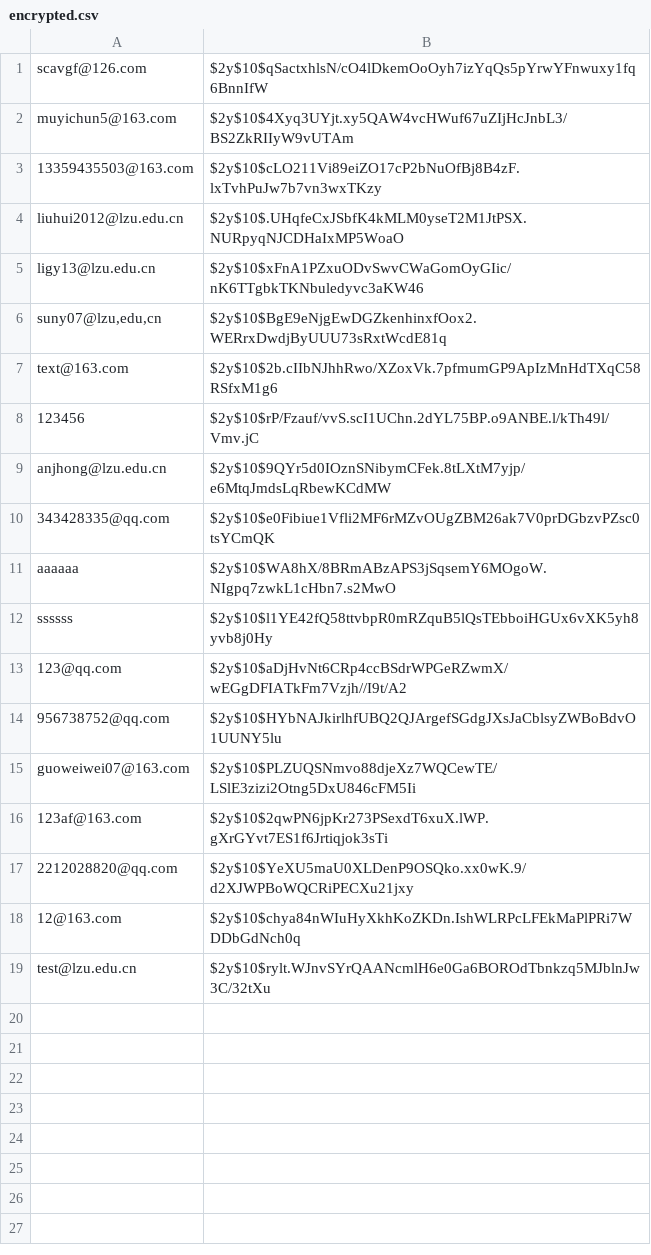
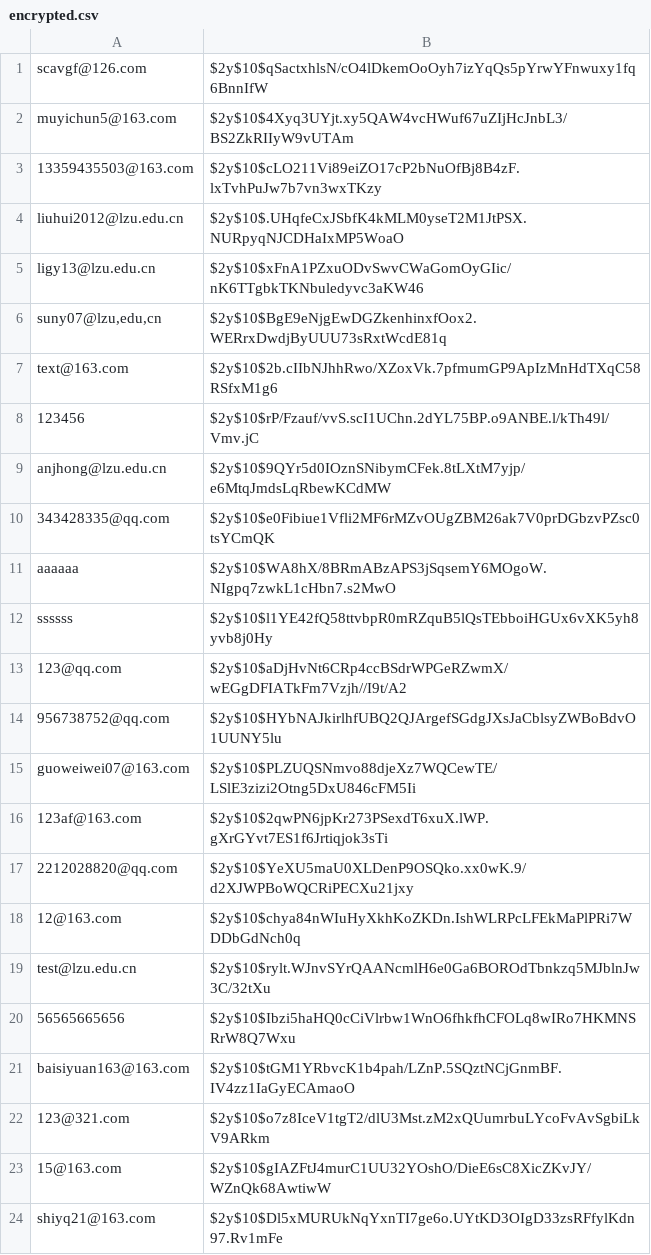
Before and after one commit to scavgf/qo2016, a CSV file: uploads/private/encrypted.csv, drawn as a sheet.

```diff
--- a/uploads/private/encrypted.csv
+++ b/uploads/private/encrypted.csv
@@ -19 +19,6 @@ guoweiwei07@163.com,$2y$10$PLZUQSNmvo88djeXz7WQCewTE/LSlE3zizi2Otng5DxU846cFM5Ii
 test@lzu.edu.cn,$2y$10$rylt.WJnvSYrQAANcmlH6e0Ga6BOROdTbnkzq5MJblnJw3C/32tXu
+56565665656,$2y$10$Ibzi5haHQ0cCiVlrbw1WnO6fhkfhCFOLq8wIRo7HKMNSRrW8Q7Wxu
+baisiyuan163@163.com,$2y$10$tGM1YRbvcK1b4pah/LZnP.5SQztNCjGnmBF.IV4zz1IaGyECAmaoO
+123@321.com,$2y$10$o7z8IceV1tgT2/dlU3Mst.zM2xQUumrbuLYcoFvAvSgbiLkV9ARkm
+15@163.com,$2y$10$gIAZFtJ4murC1UU32YOshO/DieE6sC8XicZKvJY/WZnQk68AwtiwW
+shiyq21@163.com,$2y$10$Dl5xMURUkNqYxnTI7ge6o.UYtKD3OIgD33zsRFfylKdn97.Rv1mFe
```
Also changed, not shown: 20 other files.
